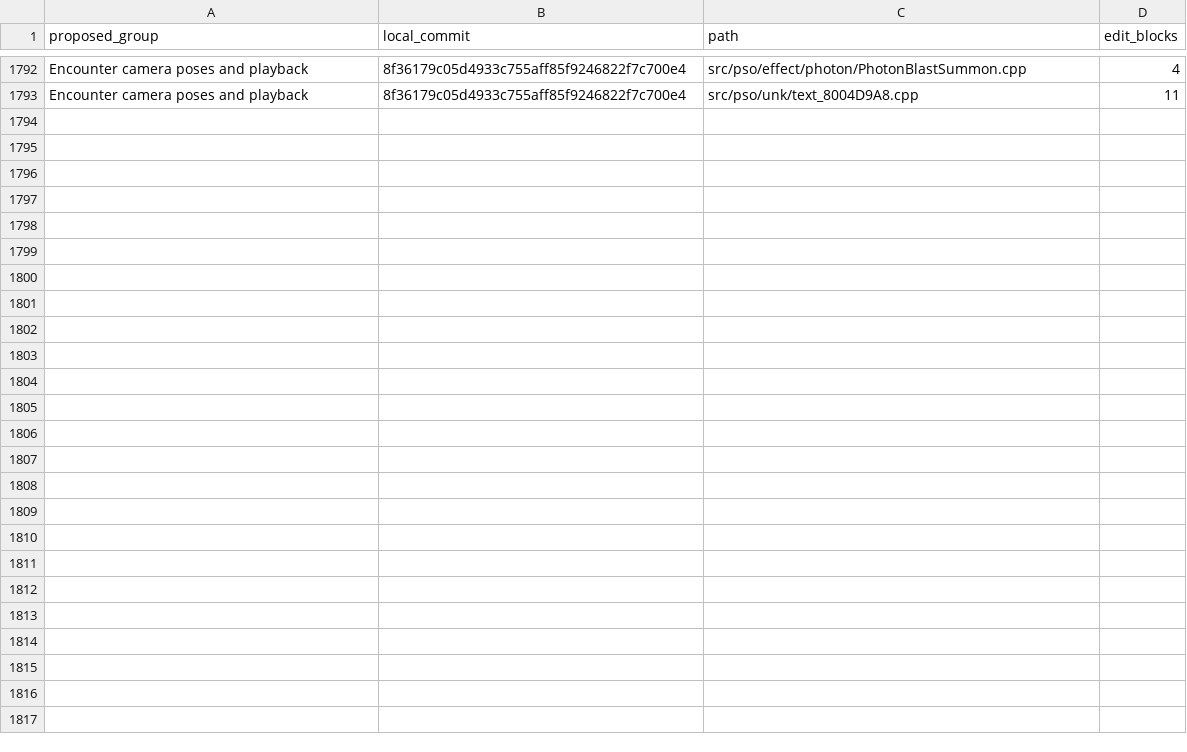
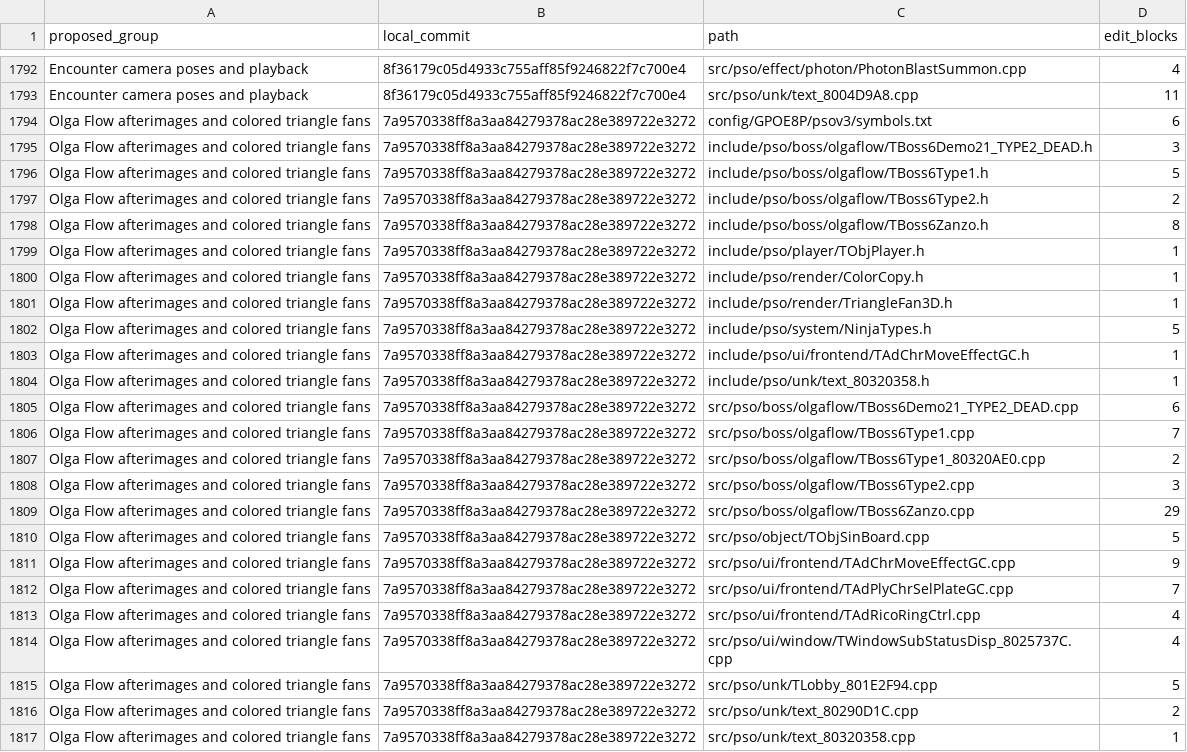
Before and after one commit to matthewlewisnewton/pso-decomp, a TSV file: fork/notes/evidence/2026-11-18-upstream-source-groups.tsv, drawn as a sheet; only a part is shown, gaps mark what is left out.

Commit message:
Recover Olga Flow afterimage frames and the shared colored triangle fan

```diff
--- a/fork/notes/evidence/2026-11-18-upstream-source-groups.tsv
+++ b/fork/notes/evidence/2026-11-18-upstream-source-groups.tsv
@@ -1793 +1793,25 @@ Encounter camera poses and playback	8f36179c05d4933c755aff85f9246822f7c700e4	src
 Encounter camera poses and playback	8f36179c05d4933c755aff85f9246822f7c700e4	src/pso/unk/text_8004D9A8.cpp	11
+Olga Flow afterimages and colored triangle fans	7a9570338ff8a3aa84279378ac28e389722e3272	config/GPOE8P/psov3/symbols.txt	6
+Olga Flow afterimages and colored triangle fans	7a9570338ff8a3aa84279378ac28e389722e3272	include/pso/boss/olgaflow/TBoss6Demo21_TYPE2_DEAD.h	3
+Olga Flow afterimages and colored triangle fans	7a9570338ff8a3aa84279378ac28e389722e3272	include/pso/boss/olgaflow/TBoss6Type1.h	5
+Olga Flow afterimages and colored triangle fans	7a9570338ff8a3aa84279378ac28e389722e3272	include/pso/boss/olgaflow/TBoss6Type2.h	2
+Olga Flow afterimages and colored triangle fans	7a9570338ff8a3aa84279378ac28e389722e3272	include/pso/boss/olgaflow/TBoss6Zanzo.h	8
+Olga Flow afterimages and colored triangle fans	7a9570338ff8a3aa84279378ac28e389722e3272	include/pso/player/TObjPlayer.h	1
+Olga Flow afterimages and colored triangle fans	7a9570338ff8a3aa84279378ac28e389722e3272	include/pso/render/ColorCopy.h	1
+Olga Flow afterimages and colored triangle fans	7a9570338ff8a3aa84279378ac28e389722e3272	include/pso/render/TriangleFan3D.h	1
+Olga Flow afterimages and colored triangle fans	7a9570338ff8a3aa84279378ac28e389722e3272	include/pso/system/NinjaTypes.h	5
+Olga Flow afterimages and colored triangle fans	7a9570338ff8a3aa84279378ac28e389722e3272	include/pso/ui/frontend/TAdChrMoveEffectGC.h	1
+Olga Flow afterimages and colored triangle fans	7a9570338ff8a3aa84279378ac28e389722e3272	include/pso/unk/text_80320358.h	1
+Olga Flow afterimages and colored triangle fans	7a9570338ff8a3aa84279378ac28e389722e3272	src/pso/boss/olgaflow/TBoss6Demo21_TYPE2_DEAD.cpp	6
+Olga Flow afterimages and colored triangle fans	7a9570338ff8a3aa84279378ac28e389722e3272	src/pso/boss/olgaflow/TBoss6Type1.cpp	7
+Olga Flow afterimages and colored triangle fans	7a9570338ff8a3aa84279378ac28e389722e3272	src/pso/boss/olgaflow/TBoss6Type1_80320AE0.cpp	2
+Olga Flow afterimages and colored triangle fans	7a9570338ff8a3aa84279378ac28e389722e3272	src/pso/boss/olgaflow/TBoss6Type2.cpp	3
+Olga Flow afterimages and colored triangle fans	7a9570338ff8a3aa84279378ac28e389722e3272	src/pso/boss/olgaflow/TBoss6Zanzo.cpp	29
+Olga Flow afterimages and colored triangle fans	7a9570338ff8a3aa84279378ac28e389722e3272	src/pso/object/TObjSinBoard.cpp	5
+Olga Flow afterimages and colored triangle fans	7a9570338ff8a3aa84279378ac28e389722e3272	src/pso/ui/frontend/TAdChrMoveEffectGC.cpp	9
+Olga Flow afterimages and colored triangle fans	7a9570338ff8a3aa84279378ac28e389722e3272	src/pso/ui/frontend/TAdPlyChrSelPlateGC.cpp	7
+Olga Flow afterimages and colored triangle fans	7a9570338ff8a3aa84279378ac28e389722e3272	src/pso/ui/frontend/TAdRicoRingCtrl.cpp	4
+Olga Flow afterimages and colored triangle fans	7a9570338ff8a3aa84279378ac28e389722e3272	src/pso/ui/window/TWindowSubStatusDisp_8025737C.cpp	4
+Olga Flow afterimages and colored triangle fans	7a9570338ff8a3aa84279378ac28e389722e3272	src/pso/unk/TLobby_801E2F94.cpp	5
+Olga Flow afterimages and colored triangle fans	7a9570338ff8a3aa84279378ac28e389722e3272	src/pso/unk/text_80290D1C.cpp	2
+Olga Flow afterimages and colored triangle fans	7a9570338ff8a3aa84279378ac28e389722e3272	src/pso/unk/text_80320358.cpp	1
```
Also changed, not shown: fork/notes/evidence/2026-11-18-source-only-matchpasses.tsv, 28 other files.
